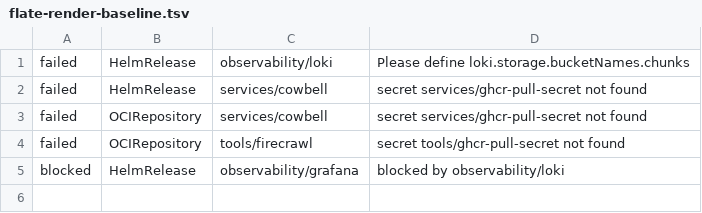
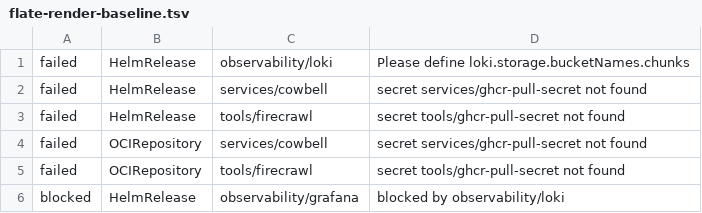
Before and after one commit to shamubernetes/home-k8s, a TSV file: scripts/flate-render-baseline.tsv, drawn as a sheet; the diff names each change by its address in the sheet, - before the commit and + after, or states it on an @@ line.

Commit message:
feat(firecrawl): switch chart source to OCI (#4133)
Co-authored-by: Kilian Tyler <kilian@kil.dev>

```diff
--- a/scripts/flate-render-baseline.tsv
+++ b/scripts/flate-render-baseline.tsv
+row 3: failed | HelmRelease | tools/firecrawl | secret tools/ghcr-pull-secret not found
```
Also changed, not shown: 4 other files.
